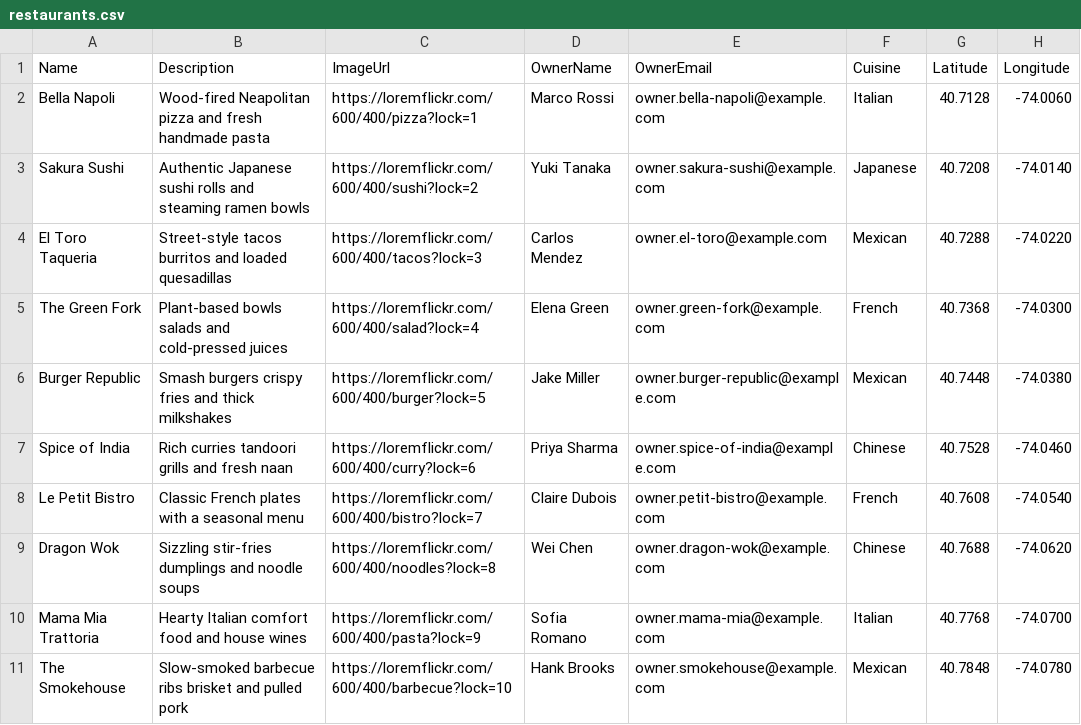
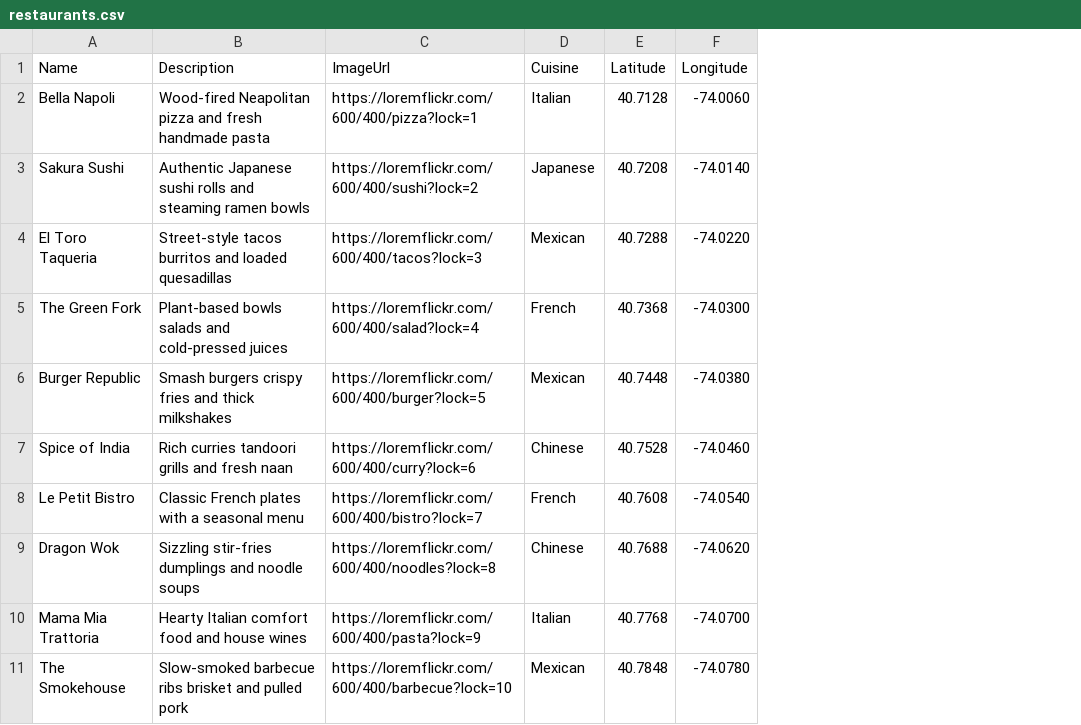
Before and after one commit to tydreamer/Tylre-reamer, a CSV file: src/FoodDelivery.API/Data/Seed/restaurants.csv, drawn as a sheet; only a part is shown; the diff names each change by its address in the sheet, - before the commit and + after, or states it on an @@ line.

Commit message:
refactor: update seed data and script for users and restaurants

```diff
--- a/src/FoodDelivery.API/Data/Seed/restaurants.csv
+++ b/src/FoodDelivery.API/Data/Seed/restaurants.csv
-column D (OwnerName), rows 2-11: Marco Rossi | Yuki Tanaka | Carlos Mendez | Elena Green | Jake Miller | Priya Sharma | Claire Dubois | Wei Chen | Sofia Romano | Hank Brooks
-column E (OwnerEmail), rows 2-11: owner.bella-napoli@example.com | owner.sakura-sushi@example.com | owner.el-toro@example.com | owner.green-fork@example.com | owner.burger-republic@example.com | owner.spice-of-india@example.com | owner.petit-bistro@example.com | owner.dragon-wok@example.com | owner.mama-mia@example.com | owner.smokehouse@example.com
```
Also changed, not shown: 2 other files.
